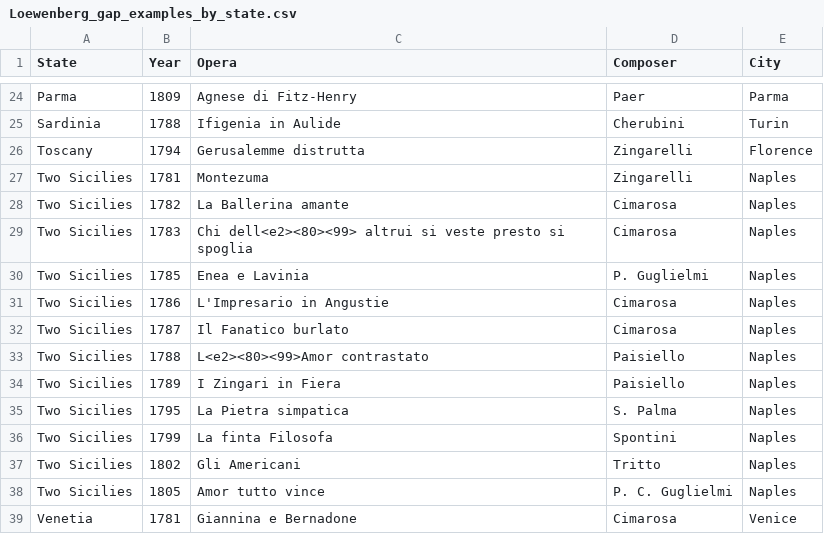
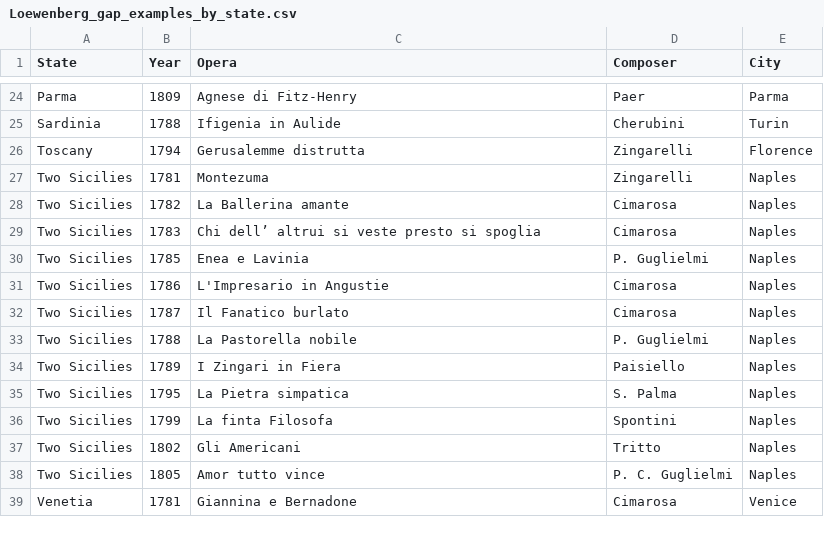
Before and after one commit to Mtsoukis/GM_2020_Comment, a CSV file: Replication_Package/Tables/Loewenberg_gap_examples_by_state.csv, drawn as a sheet; only a part is shown, gaps mark what is left out.

```diff
--- a/Replication_Package/Tables/Loewenberg_gap_examples_by_state.csv
+++ b/Replication_Package/Tables/Loewenberg_gap_examples_by_state.csv
@@ -28,3 +28,3 @@ Two Sicilies,1781,Montezuma,Zingarelli,Naples
 Two Sicilies,1782,La Ballerina amante,Cimarosa,Naples
-Two Sicilies,1783,Chi dell<e2><80><99> altrui si veste presto si spoglia,Cimarosa,Naples
+Two Sicilies,1783,Chi dell’ altrui si veste presto si spoglia,Cimarosa,Naples
 Two Sicilies,1785,Enea e Lavinia,P. Guglielmi,Naples
@@ -32,3 +32,3 @@ Two Sicilies,1786,L'Impresario in Angustie,Cimarosa,Naples
 Two Sicilies,1787,Il Fanatico burlato,Cimarosa,Naples
-Two Sicilies,1788,L<e2><80><99>Amor contrastato,Paisiello,Naples
+Two Sicilies,1788,La Pastorella nobile,P. Guglielmi,Naples
 Two Sicilies,1789,I Zingari in Fiera,Paisiello,Naples
```
Also changed, not shown: Replication_Package/Tables/Loewenberg_all_gaps_by_state.csv, Replication_Package/Tables/Loewenberg_gap_examples.csv, 12 other files.
